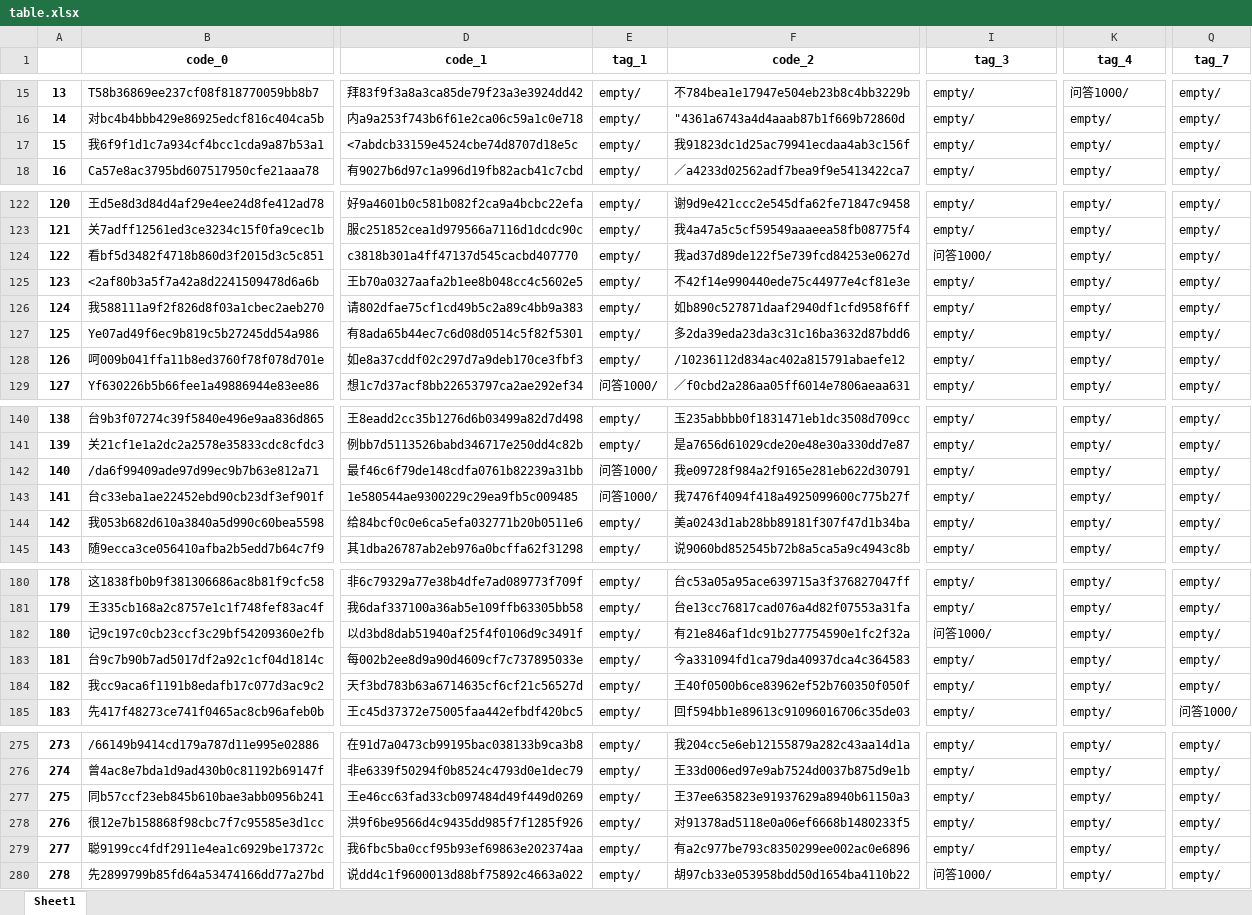
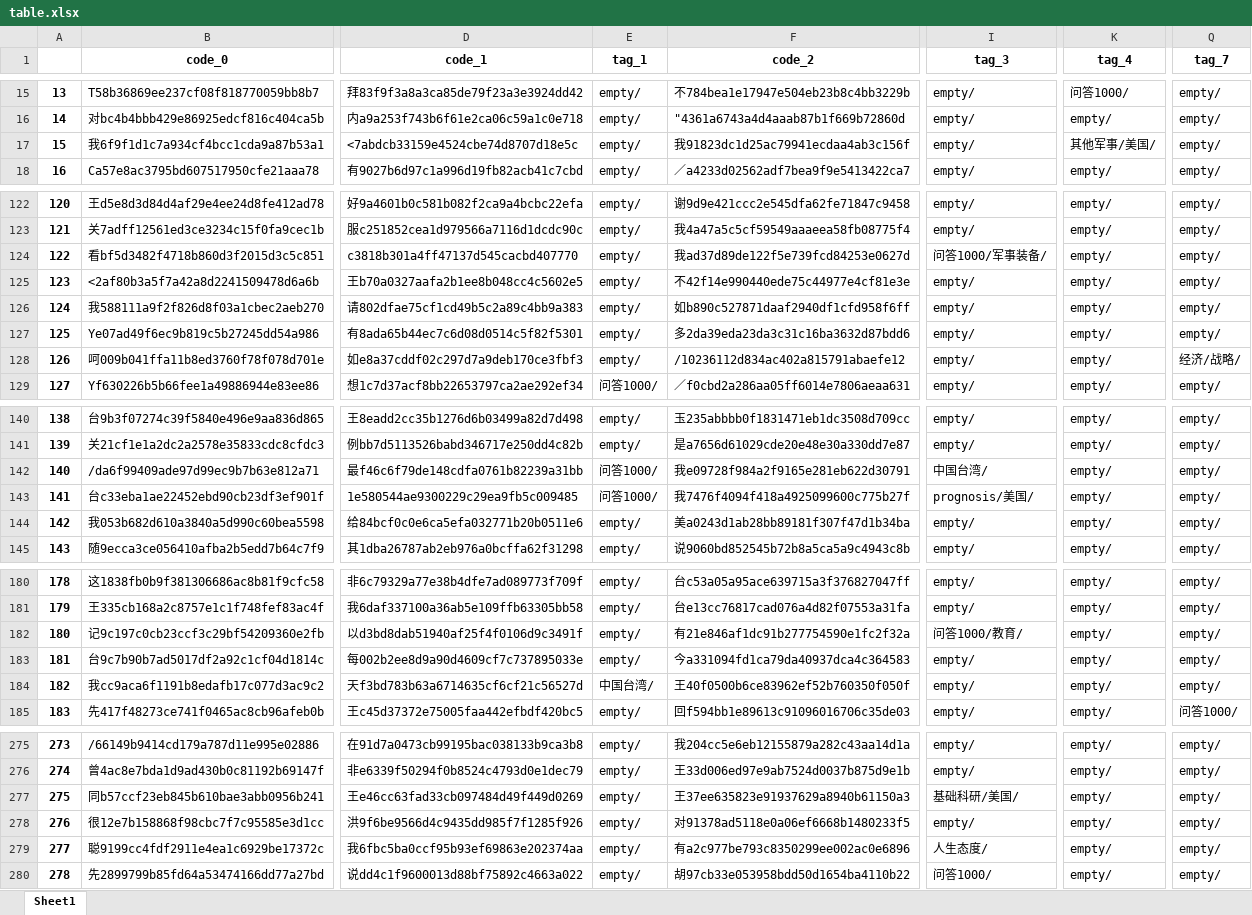
Before and after one commit to taizihuang/wmyblog, an Excel workbook: data/table.xlsx, sheet Sheet1, drawn as a sheet; only a part is shown, gaps mark what is left out; values as stored, in another font and other column widths than the file's, no borders; the diff covers the shown part only; the diff names each change by its address in the sheet, - before the commit and + after, or states it on an @@ line.

```diff
--- a/data/table.xlsx (sheet Sheet1)
+++ b/data/table.xlsx (sheet Sheet1)
-K17 (tag_4): empty/
+K17 (tag_4): 其他军事/美国/
-I124 (tag_3): 问答1000/
+I124 (tag_3): 问答1000/军事装备/
-Q128 (tag_7): empty/
+Q128 (tag_7): 经济/战略/
-I142 (tag_3): empty/
+I142 (tag_3): 中国台湾/
-I143 (tag_3): empty/
+I143 (tag_3): prognosis/美国/
-I182 (tag_3): 问答1000/
+I182 (tag_3): 问答1000/教育/
-E184 (tag_1): empty/
+E184 (tag_1): 中国台湾/
-I277 (tag_3): empty/
+I277 (tag_3): 基础科研/美国/
-I279 (tag_3): empty/
+I279 (tag_3): 人生态度/
```
Also changed, not shown: 26 edited cells elsewhere in this sheet.
